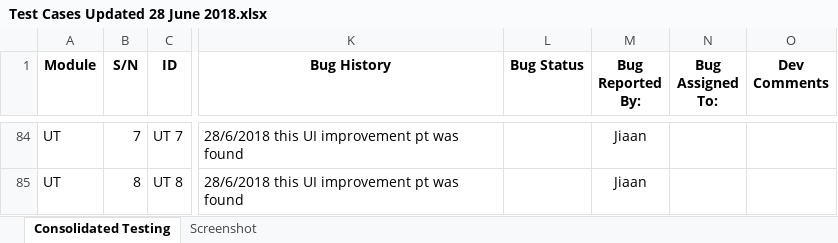
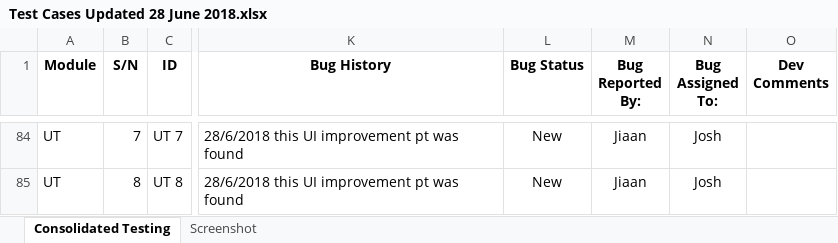
Before and after one commit to wx-94/Tempest, an Excel workbook: Documentation/Test Cases/Test Cases Updated 28 June 2018.xlsx, sheet Consolidated Testing, drawn as a sheet; only a part is shown, gaps mark what is left out; values as stored, in another font and other column widths than the file's, no borders; the diff covers the shown part only; the diff names each change by its address in the sheet, - before the commit and + after, or states it on an @@ line.

Commit message:
Assigned bugs found

```diff
--- a/Documentation/Test Cases/Test Cases Updated 28 June 2018.xlsx (sheet Consolidated Testing)
+++ b/Documentation/Test Cases/Test Cases Updated 28 June 2018.xlsx (sheet Consolidated Testing)
-L84:L85 (Bug Status): (empty)
+L84:L85 (Bug Status): New
-N84:N85 (Bug Assigned To:): (empty)
+N84:N85 (Bug Assigned To:): Josh
```
Also changed, not shown: 18 hidden or unhidden rows and 56 edited cells elsewhere in this sheet.
